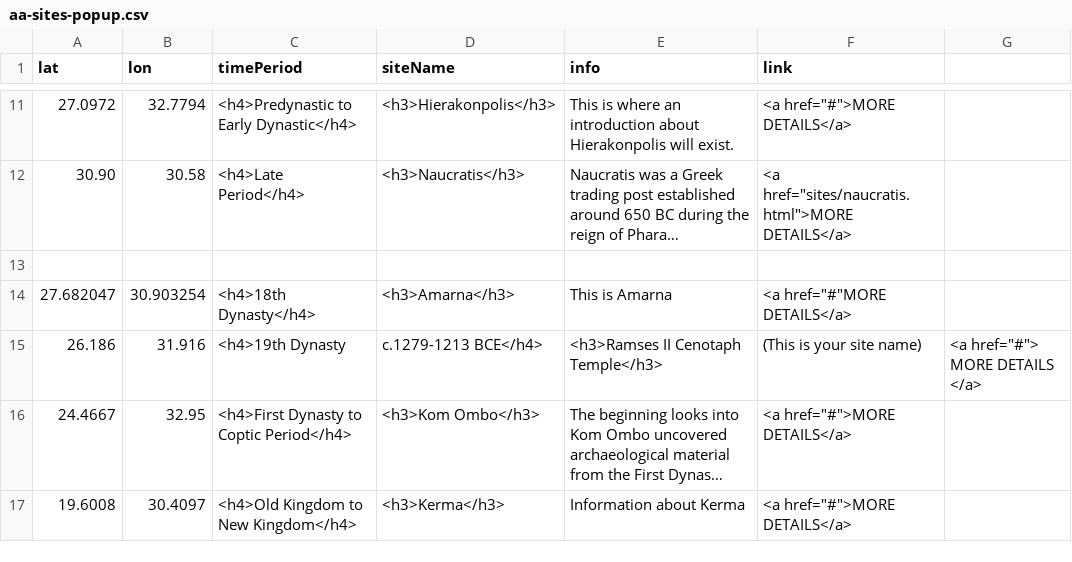
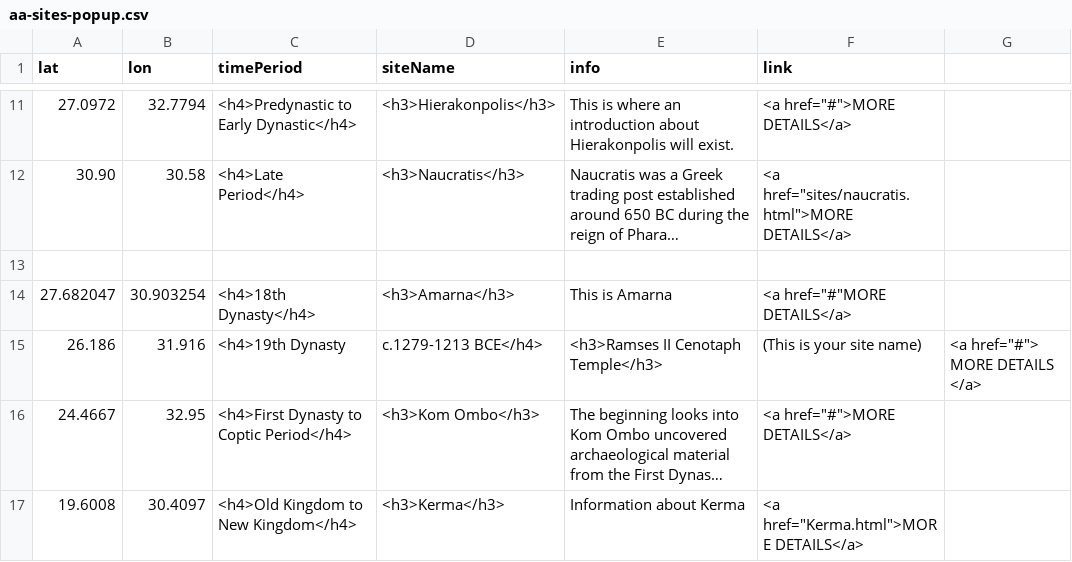
Before and after one commit to msu-anthropology/daea-fs14, a CSV file: sites/aa-sites-popup.csv, drawn as a sheet; only a part is shown, gaps mark what is left out; long unchanged cells end in …; the diff names each change by its address in the sheet, - before the commit and + after, or states it on an @@ line.

Commit message:
linked to page

```diff
--- a/sites/aa-sites-popup.csv
+++ b/sites/aa-sites-popup.csv
-F17 (link): <a href="#">MORE DETAILS</a>
+F17 (link): <a href="Kerma.html">MORE DETAILS</a>
```
